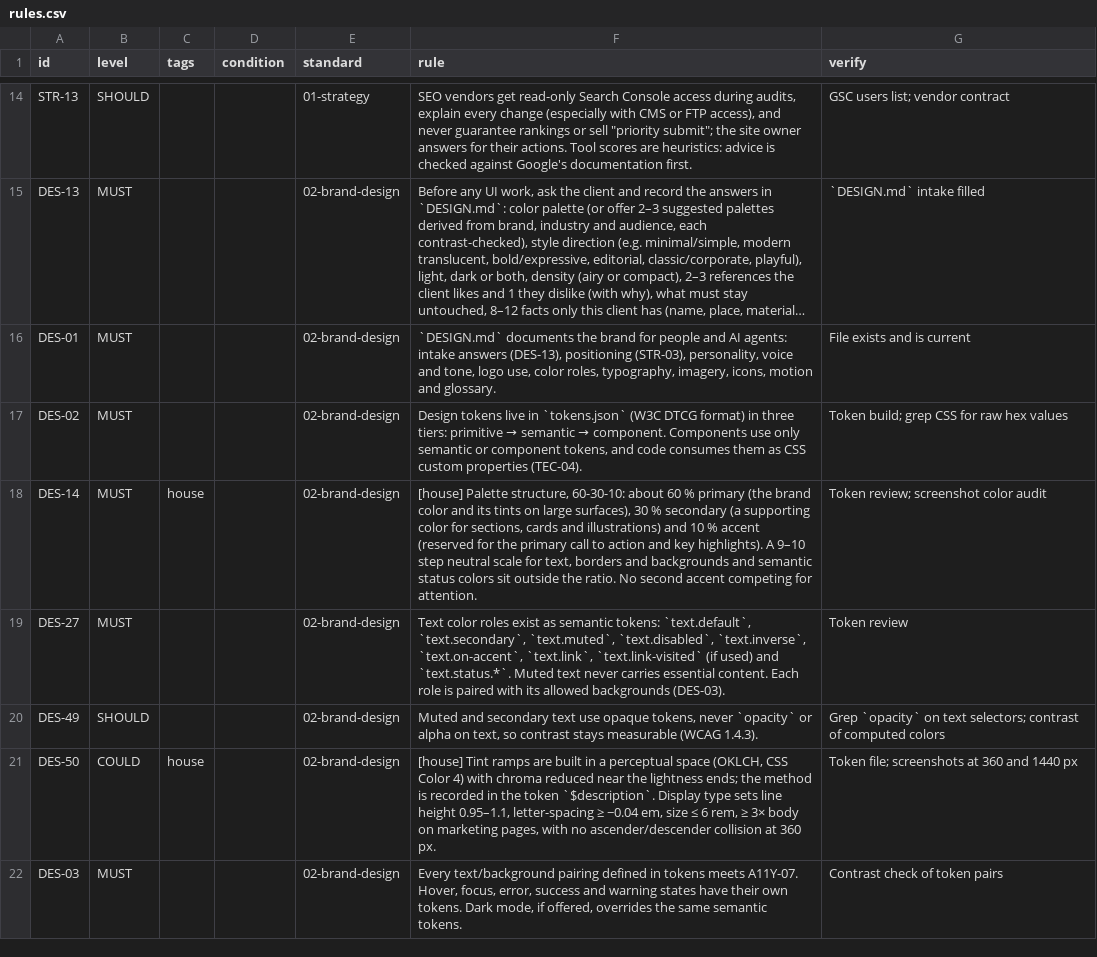
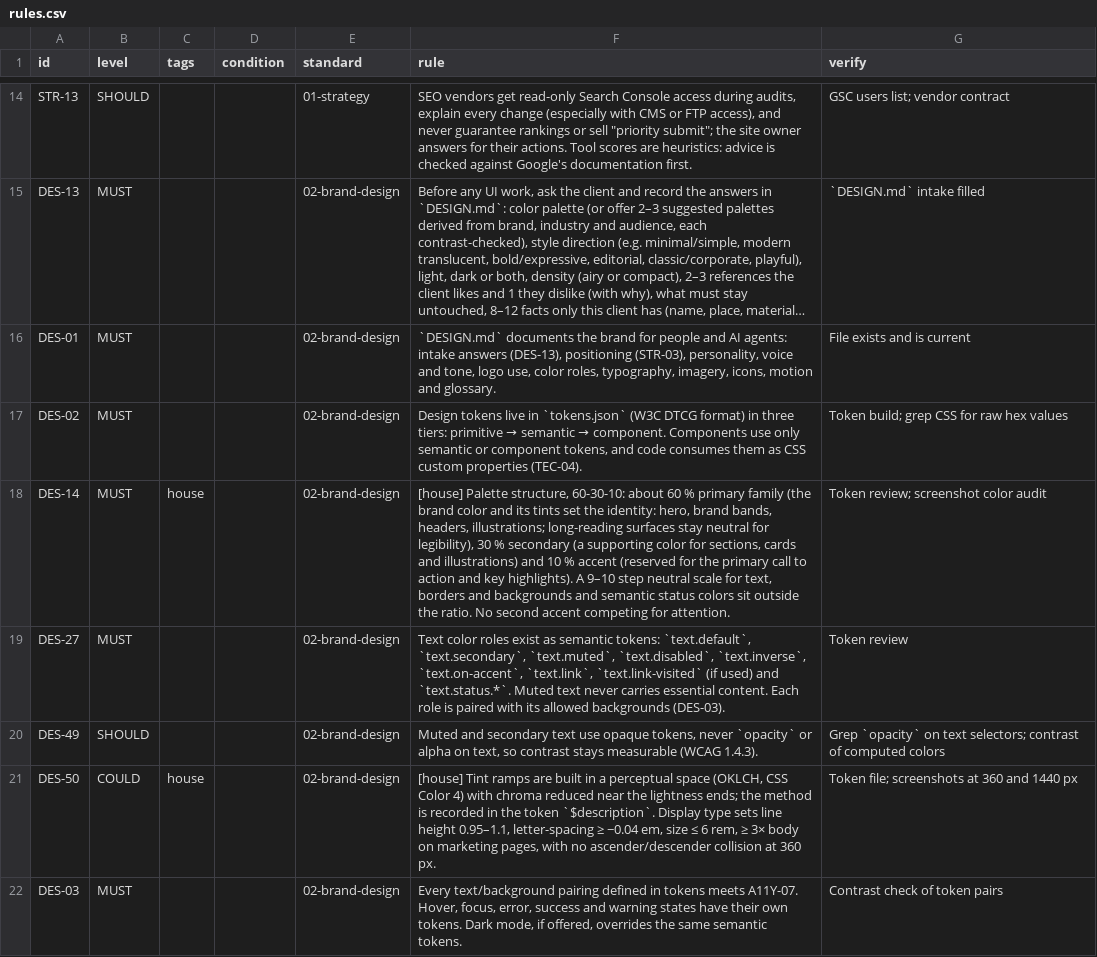
Before and after one commit to invictusManus/project_webdesign, a CSV file: rules.csv, drawn as a sheet; only a part is shown, gaps mark what is left out; long unchanged cells end in …; the diff covers the shown part only.

```diff
--- a/rules.csv
+++ b/rules.csv
@@ -17,3 +17,3 @@ DES-01,MUST,,,02-brand-design,"`DESIGN.md` documents the brand for people and AI
 DES-02,MUST,,,02-brand-design,"Design tokens live in `tokens.json` (W3C DTCG format) in three tiers: primitive → semantic → component. Components use only semantic or component tokens, and code consumes them as CSS custom properties (TEC-04).",Token build; grep CSS for raw hex values
-DES-14,MUST,house,,02-brand-design,"[house] Palette structure, 60-30-10: about 60 % primary (the brand color and its tints on large surfaces), 30 % secondary (a supporting color for sections, cards and illustrations) and 10 % accent (reserved for the primary call to action and key highlights). A 9–10 step neutral scale for text, borders and backgrounds and semantic status colors sit outside the ratio. No second accent competing for attention.",Token review; screenshot color audit
+DES-14,MUST,house,,02-brand-design,"[house] Palette structure, 60-30-10: about 60 % primary family (the brand color and its tints set the identity: hero, brand bands, headers, illustrations; long-reading surfaces stay neutral for legibility), 30 % secondary (a supporting color for sections, cards and illustrations) and 10 % accent (reserved for the primary call to action and key highlights). A 9–10 step neutral scale for text, borders and backgrounds and semantic status colors sit outside the ratio. No second accent competing for attention.",Token review; screenshot color audit
 DES-27,MUST,,,02-brand-design,"Text color roles exist as semantic tokens: `text.default`, `text.secondary`, `text.muted`, `text.disabled`, `text.inverse`, `text.on-accent`, `text.link`, `text.link-visited` (if used) and `text.status.*`. Muted text never carries essential content. Each role is paired with its allowed backgrounds (DES-03).",Token review
```
Also changed, not shown: 17 edited cells elsewhere in this file, 7 other files.
